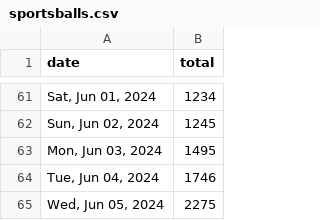
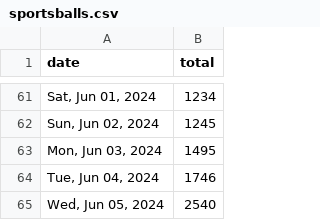
Before and after one commit to quantegytrading/quantegy.io, a CSV file: public/sportsballs.csv, drawn as a sheet; only a part is shown, gaps mark what is left out.

Commit message:
Update sportsballs.csv

```diff
--- a/public/sportsballs.csv
+++ b/public/sportsballs.csv
@@ -64,2 +64,2 @@ date,total
 "Tue, Jun 04, 2024",1746
-"Wed, Jun 05, 2024",2275
+"Wed, Jun 05, 2024",2540
```
